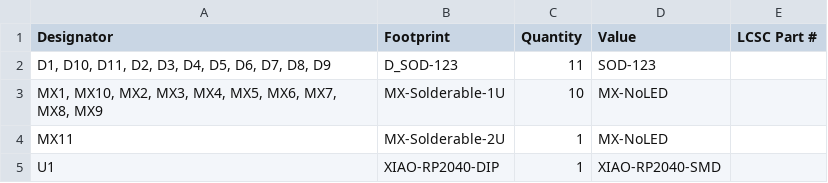
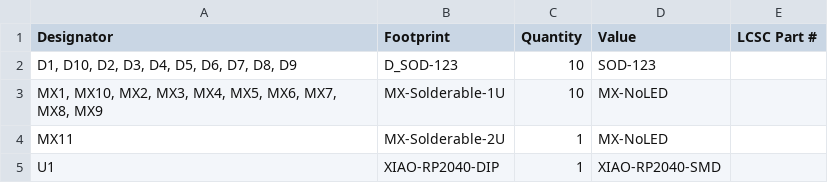
Before and after one commit to dagem/iris, a CSV file: kicad/production/bom.csv, drawn as a sheet.

```diff
--- a/kicad/production/bom.csv
+++ b/kicad/production/bom.csv
@@ -1,3 +1,3 @@
 Designator,Footprint,Quantity,Value,LCSC Part #
-"D1, D10, D11, D2, D3, D4, D5, D6, D7, D8, D9",D_SOD-123,11,SOD-123,
+"D1, D10, D2, D3, D4, D5, D6, D7, D8, D9",D_SOD-123,10,SOD-123,
 "MX1, MX10, MX2, MX3, MX4, MX5, MX6, MX7, MX8, MX9",MX-Solderable-1U,10,MX-NoLED,
```
Also changed, not shown: kicad/production/positions.csv, 17 other files.
